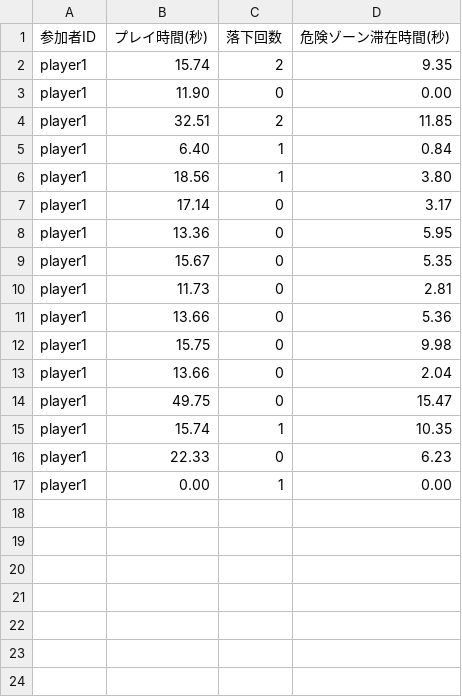
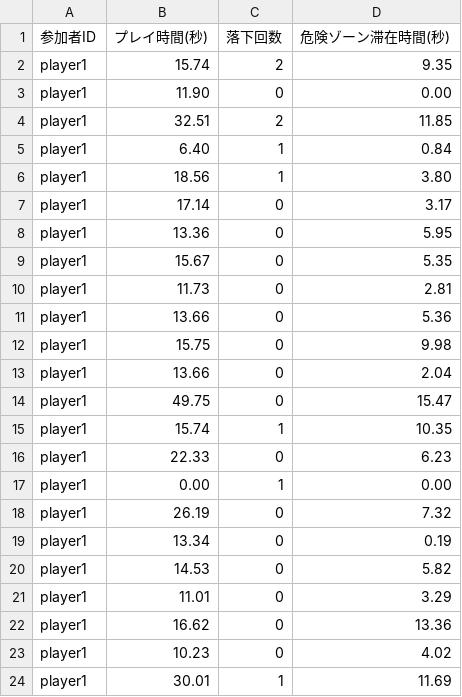
Before and after one commit to Noncha1218/GameProject, a CSV file: Assets/result.csv, drawn as a sheet; the diff names each change by its address in the sheet, - before the commit and + after, or states it on an @@ line.

```diff
--- a/Assets/result.csv
+++ b/Assets/result.csv
+row 18: player1 | 26.19 | 0 | 7.32
+row 19: player1 | 13.34 | 0 | 0.19
+row 20: player1 | 14.53 | 0 | 5.82
+row 21: player1 | 11.01 | 0 | 3.29
+row 22: player1 | 16.62 | 0 | 13.36
+row 23: player1 | 10.23 | 0 | 4.02
+row 24: player1 | 30.01 | 1 | 11.69
```
Also changed, not shown: 3 other files.
